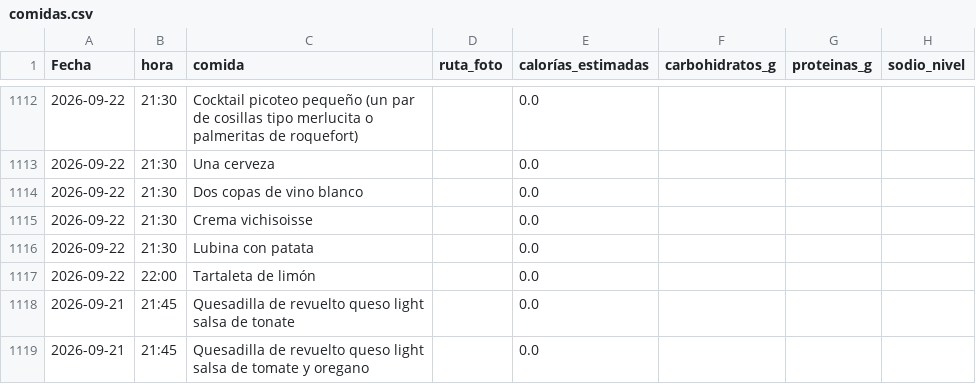
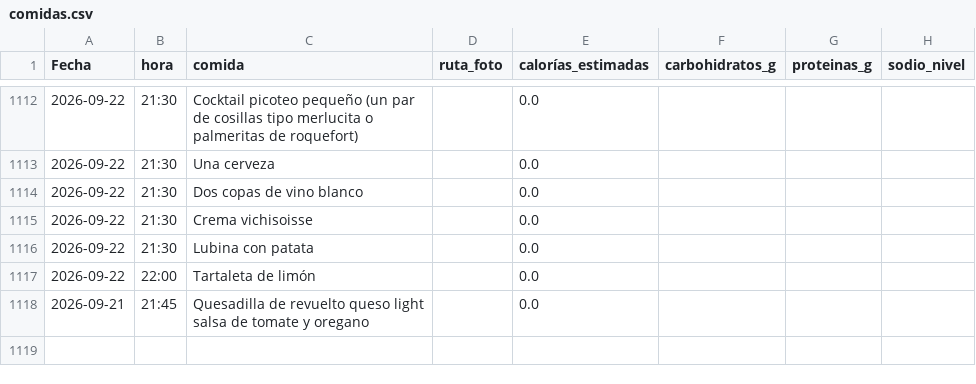
Before and after one commit to teresamattil/registro_salud, a CSV file: comidas.csv, drawn as a sheet; only a part is shown, gaps mark what is left out.

Commit message:
Borrar comidas

```diff
--- a/comidas.csv
+++ b/comidas.csv
@@ -1117,3 +1117,2 @@ Fecha,hora,comida,ruta_foto,calorías_estimadas,carbohidratos_g,proteinas_g,sodi
 2026-09-22,22:00,Tartaleta de limón,,0.0,,,
-2026-09-21,21:45,Quesadilla de revuelto queso light salsa de tonate ,,0.0,,,
 2026-09-21,21:45,Quesadilla de revuelto queso light salsa de tomate y oregano,,0.0,,,
```
